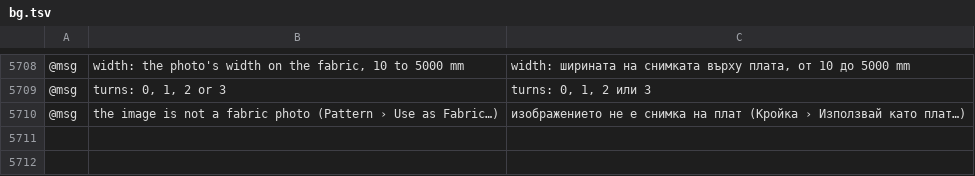
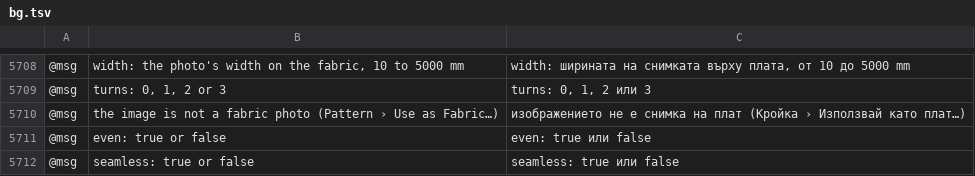
Before and after one commit to SiteSentrix/patternfoundry, a TSV file: crates/ui-egui/src/i18n/bg.tsv, drawn as a sheet; only a part is shown, gaps mark what is left out; the diff names each change by its address in the sheet, - before the commit and + after, or states it on an @@ line.

```diff
--- a/crates/ui-egui/src/i18n/bg.tsv
+++ b/crates/ui-egui/src/i18n/bg.tsv
+row 5711: @msg | even: true or false | even: true или false
+row 5712: @msg | seamless: true or false | seamless: true или false
```
Also changed, not shown: crates/ui-egui/src/i18n/ja.tsv, crates/ui-egui/src/i18n/ka.tsv, 27 other files.
